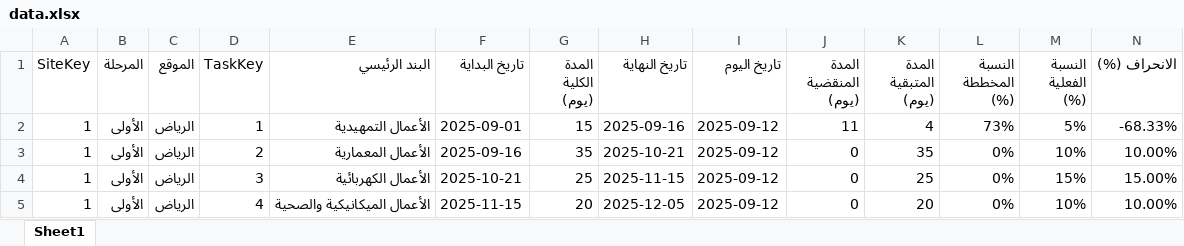
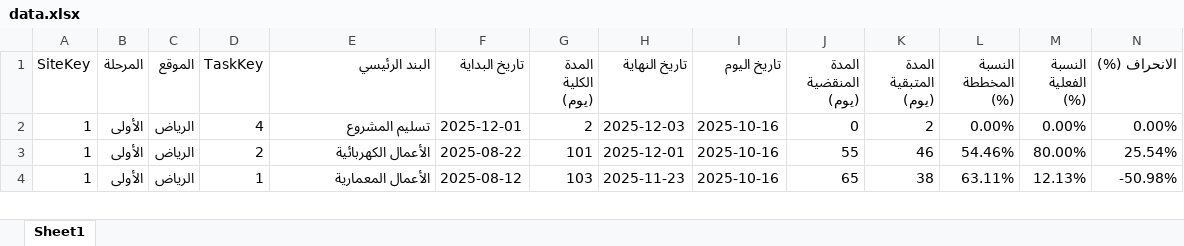
Before and after one commit to sawaedna/HRC-Project-Dashboard, an Excel workbook: data.xlsx, sheet Sheet1, drawn as a sheet; only a part is shown; values as stored, in another font and other column widths than the file's, no cell formats; removed rows and columns are numbered as before the commit, all else as after; rows hold the shown columns only; the diff covers the shown part only; the diff names each change by its address in the sheet, - before the commit and + after, or states it on an @@ line.

Commit message:
20251016

```diff
--- a/data.xlsx (sheet Sheet1)
+++ b/data.xlsx (sheet Sheet1)
-row 2: 1 | الأولى | الرياض | 1 | الأعمال التمهيدية | 2025-09-01 | 15 | 2025-09-16 | 2025-09-12 | 11 | 4 | 73% | 5% | -68.33%
-D2 (TaskKey): 2
+D2 (TaskKey): 4
-E2 (البند الرئيسي): الأعمال المعمارية
+E2 (البند الرئيسي): تسليم المشروع
-F2 (تاريخ البداية): 2025-09-16
+F2 (تاريخ البداية): 2025-12-01
-G2 (المدة الكلية (يوم)): 35
+G2 (المدة الكلية (يوم)): 2
-H2 (تاريخ النهاية): 2025-10-21
+H2 (تاريخ النهاية): 2025-12-03
-I2:I4 (تاريخ اليوم): 2025-09-12
+I2:I4 (تاريخ اليوم): 2025-10-16
-K2 (المدة المتبقية (يوم)): 35
+K2 (المدة المتبقية (يوم)): 2
-L2 (النسبة المخططة (%)): 0%
+L2 (النسبة المخططة (%)): 0.00%
-M2 (النسبة الفعلية (%)): 10%
+M2 (النسبة الفعلية (%)): 0.00%
-N2 (الانحراف (%)): 10.00%
+N2 (الانحراف (%)): 0.00%
-D3 (TaskKey): 3
+D3 (TaskKey): 2
-F3 (تاريخ البداية): 2025-10-21
+F3 (تاريخ البداية): 2025-08-22
-G3 (المدة الكلية (يوم)): 25
+G3 (المدة الكلية (يوم)): 101
-H3 (تاريخ النهاية): 2025-11-15
+H3 (تاريخ النهاية): 2025-12-01
-J3 (المدة المنقضية (يوم)): 0
+J3 (المدة المنقضية (يوم)): 55
-K3 (المدة المتبقية (يوم)): 25
+K3 (المدة المتبقية (يوم)): 46
-L3 (النسبة المخططة (%)): 0%
+L3 (النسبة المخططة (%)): 54.46%
-M3 (النسبة الفعلية (%)): 15%
+M3 (النسبة الفعلية (%)): 80.00%
-N3 (الانحراف (%)): 15.00%
+N3 (الانحراف (%)): 25.54%
-D4 (TaskKey): 4
+D4 (TaskKey): 1
-E4 (البند الرئيسي): الأعمال الميكانيكية والصحية
+E4 (البند الرئيسي): الأعمال المعمارية
-F4 (تاريخ البداية): 2025-11-15
+F4 (تاريخ البداية): 2025-08-12
-G4 (المدة الكلية (يوم)): 20
+G4 (المدة الكلية (يوم)): 103
-H4 (تاريخ النهاية): 2025-12-05
+H4 (تاريخ النهاية): 2025-11-23
-J4 (المدة المنقضية (يوم)): 0
+J4 (المدة المنقضية (يوم)): 65
-K4 (المدة المتبقية (يوم)): 20
+K4 (المدة المتبقية (يوم)): 38
-L4 (النسبة المخططة (%)): 0%
+L4 (النسبة المخططة (%)): 63.11%
-M4 (النسبة الفعلية (%)): 10%
+M4 (النسبة الفعلية (%)): 12.13%
-N4 (الانحراف (%)): 10.00%
+N4 (الانحراف (%)): -50.98%
```
Also changed, not shown: 30 removed rows and 205 edited cells elsewhere in this sheet, cell formats, formulas that keep their value.
